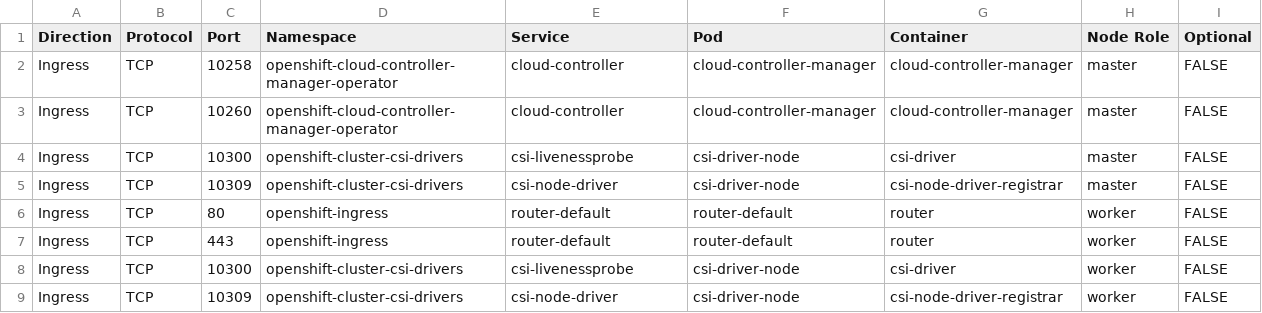
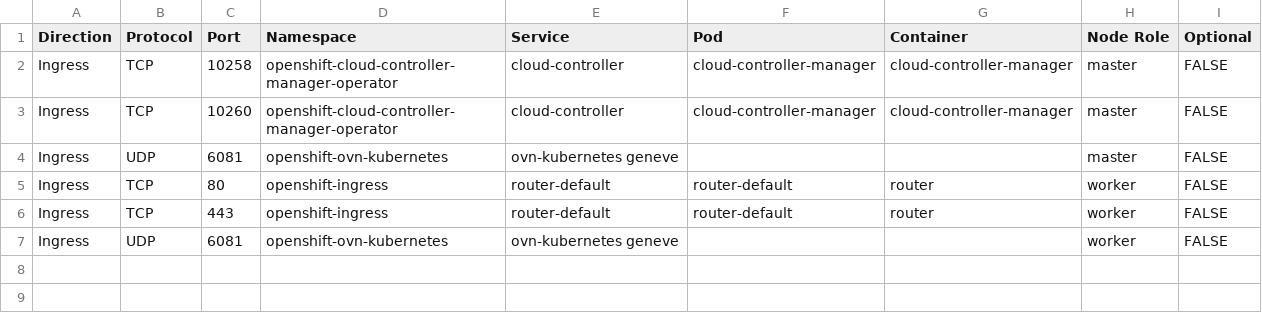
Before and after one commit to openshift-kni/commatrix, a CSV file: docs/stable/unique/aws.csv, drawn as a sheet.

```diff
--- a/docs/stable/unique/aws.csv
+++ b/docs/stable/unique/aws.csv
@@ -3,7 +3,5 @@ Ingress,TCP,10258,openshift-cloud-controller-manager-operator,cloud-controller,c
 Ingress,TCP,10260,openshift-cloud-controller-manager-operator,cloud-controller,cloud-controller-manager,cloud-controller-manager,master,FALSE
-Ingress,TCP,10300,openshift-cluster-csi-drivers,csi-livenessprobe,csi-driver-node,csi-driver,master,FALSE
-Ingress,TCP,10309,openshift-cluster-csi-drivers,csi-node-driver,csi-driver-node,csi-node-driver-registrar,master,FALSE
+Ingress,UDP,6081,openshift-ovn-kubernetes,ovn-kubernetes geneve,,,master,FALSE
 Ingress,TCP,80,openshift-ingress,router-default,router-default,router,worker,FALSE
 Ingress,TCP,443,openshift-ingress,router-default,router-default,router,worker,FALSE
-Ingress,TCP,10300,openshift-cluster-csi-drivers,csi-livenessprobe,csi-driver-node,csi-driver,worker,FALSE
-Ingress,TCP,10309,openshift-cluster-csi-drivers,csi-node-driver,csi-driver-node,csi-node-driver-registrar,worker,FALSE
+Ingress,UDP,6081,openshift-ovn-kubernetes,ovn-kubernetes geneve,,,worker,FALSE
```
Also changed, not shown: docs/stable/unique/bm-sno.csv, docs/stable/unique/bm.csv, 3 other files.
